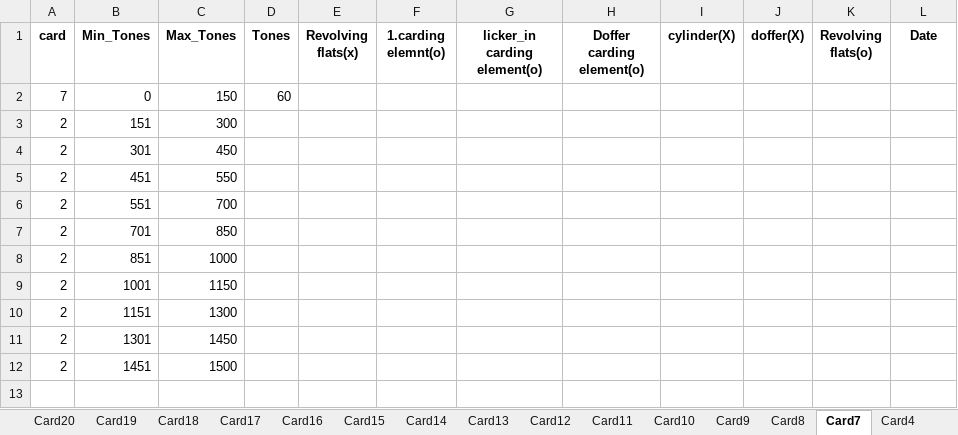
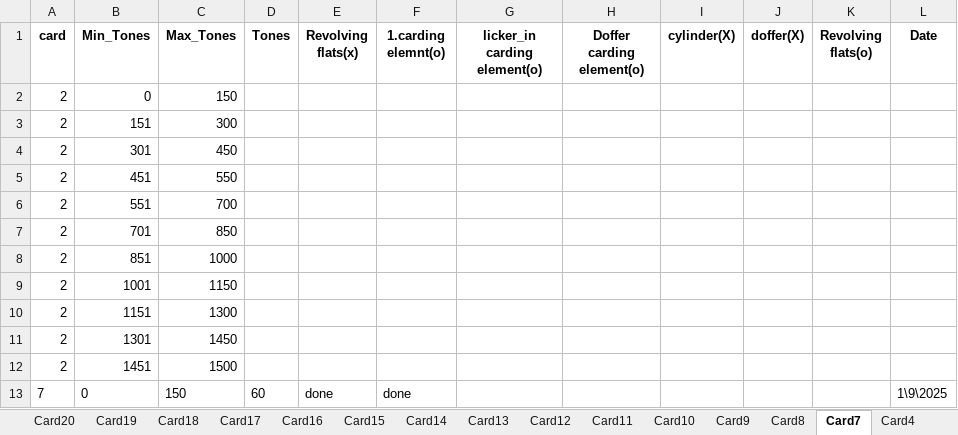
Before and after one commit to mahmedabdallh123/input-data, an Excel workbook: Machine_Service_Lookup.xlsx, sheet Card7, drawn as a sheet; values as stored, in another font and other column widths than the file's, no borders; the diff names each change by its address in the sheet, - before the commit and + after, or states it on an @@ line.

Commit message:
Add new row to Card7

```diff
--- a/Machine_Service_Lookup.xlsx (sheet Card7)
+++ b/Machine_Service_Lookup.xlsx (sheet Card7)
-A2 (card): 7
+A2 (card): 2
-D2 (Tones): 60
+D2 (Tones): (empty)
+row 13: 7 | 0 | 150 | 60 | done | done |  |  |  |  |  | 1\9\2025
```
